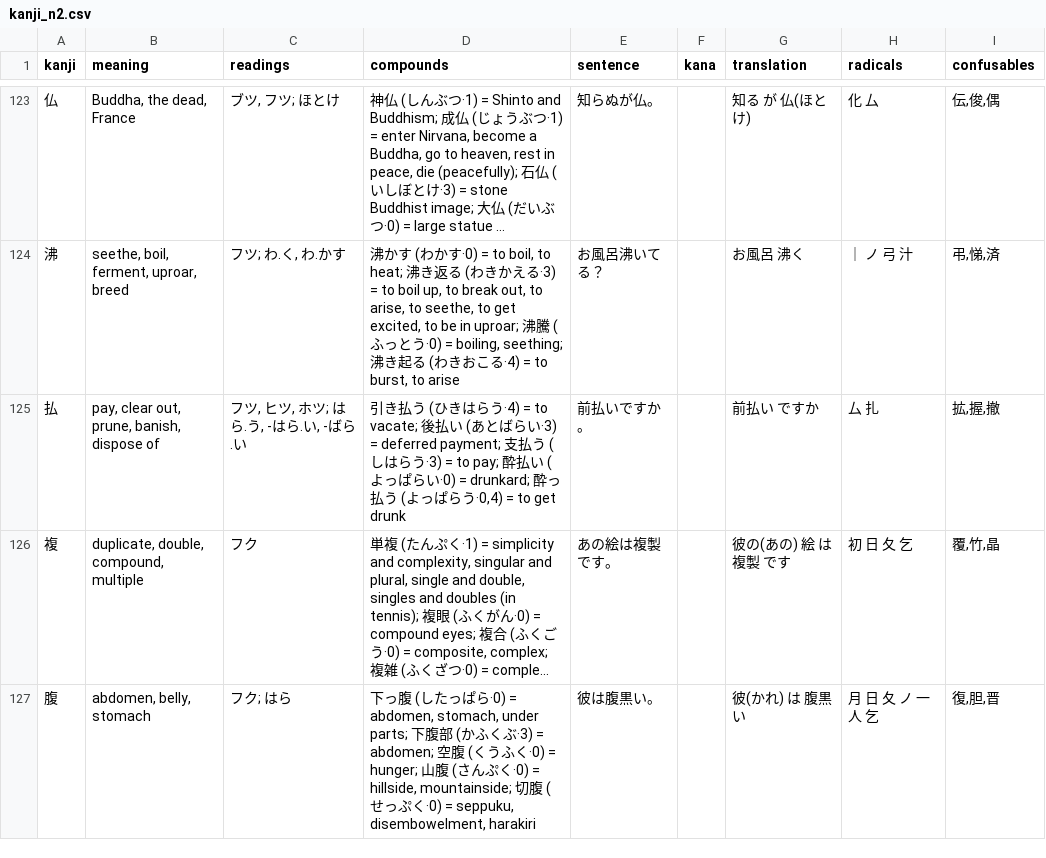
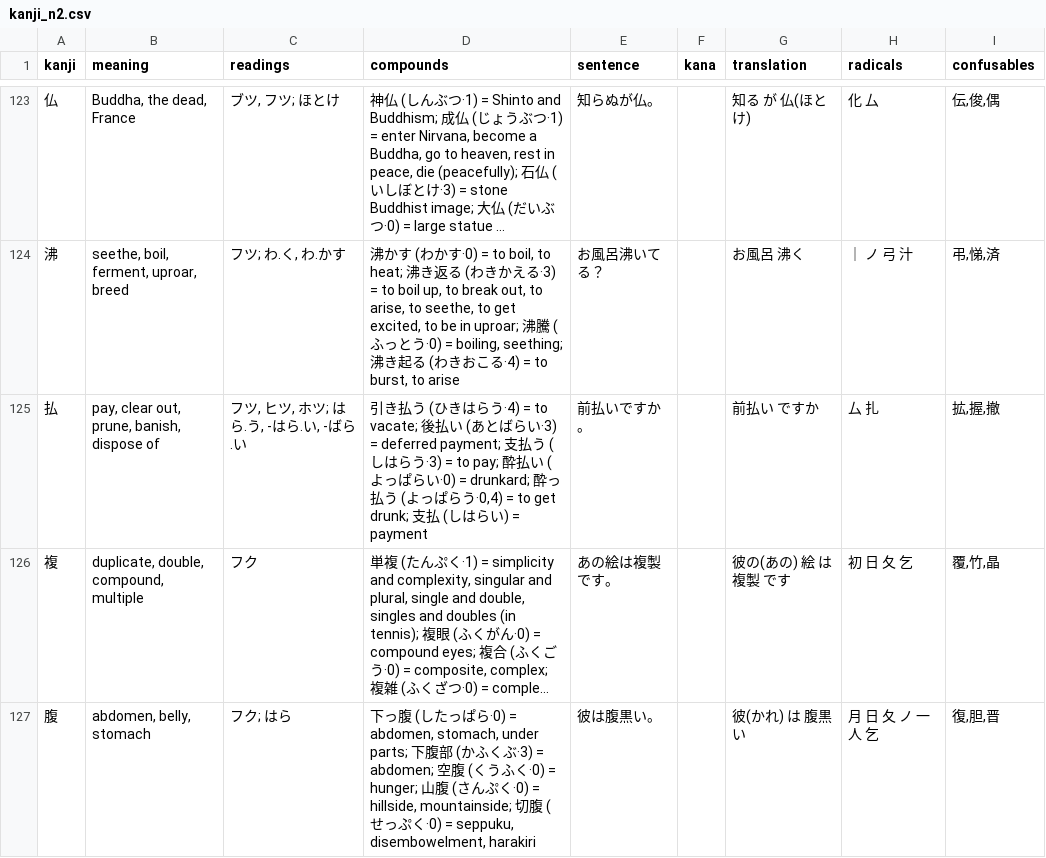
Before and after one commit to bagustris/kanji-slideshow, a CSV file: kanji_n2.csv, drawn as a sheet; only a part is shown, gaps mark what is left out; long unchanged cells end in …; the diff covers the shown part only; the diff names each change by its address in the sheet, - before the commit and + after, or states it on an @@ line.

```diff
--- a/kanji_n2.csv
+++ b/kanji_n2.csv
-D125 (compounds): …·0,4) = to get drunk
+D125 (compounds): …·0,4) = to get drunk; 支払 (しはらい) = payment
```
Also changed, not shown: 20 edited cells elsewhere in this file, kanji_n3.csv, kanji_n4.csv, 15 other files.
